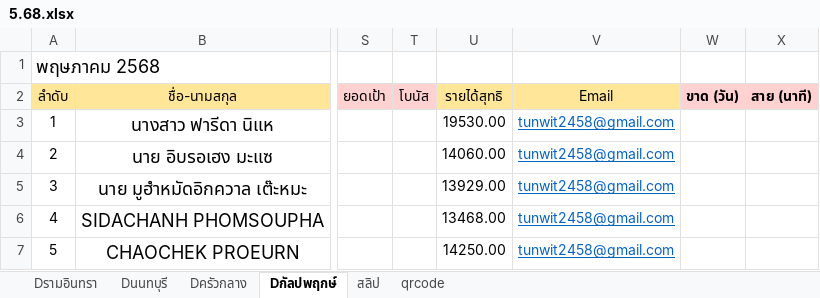
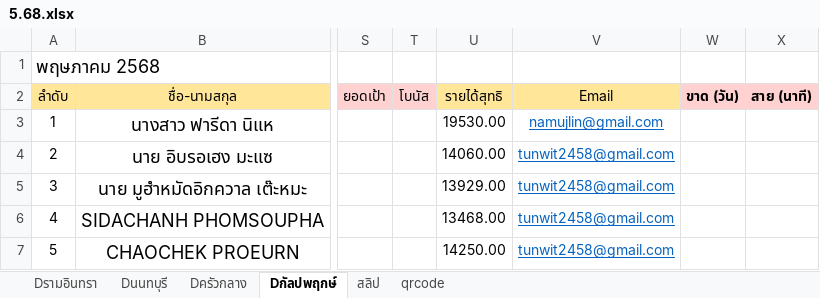
Before and after one commit to tunwit/slipper_rework, an Excel workbook: 5.68.xlsx, sheet Dกัลปพฤกษ์, drawn as a sheet; only a part is shown, gaps mark what is left out; values as stored, in another font and other column widths than the file's, no borders; conditional formats and table styles not drawn; the diff names each change by its address in the sheet, - before the commit and + after, or states it on an @@ line.

```diff
--- a/5.68.xlsx (sheet Dกัลปพฤกษ์)
+++ b/5.68.xlsx (sheet Dกัลปพฤกษ์)
-V3 (Email): tunwit2458@gmail.com
+V3 (Email): namujlin@gmail.com
```
Also changed, not shown: 11 other files.
